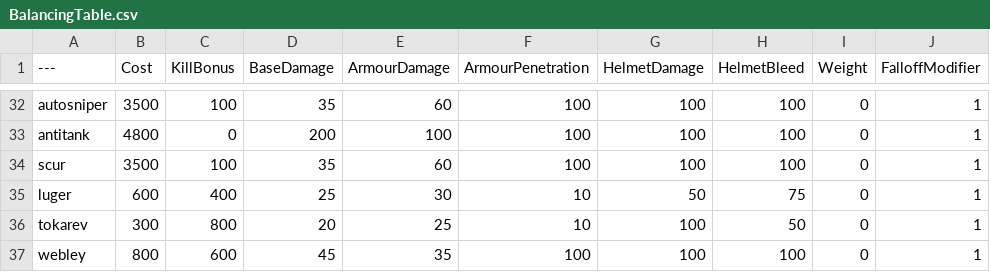
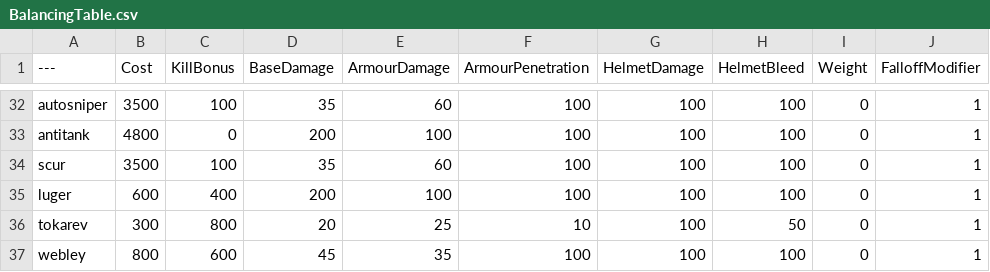
Before and after one commit to SamuelLeMire01/BalancingTable, a CSV file: BalancingTable.csv, drawn as a sheet; only a part is shown, gaps mark what is left out; the diff names each change by its address in the sheet, - before the commit and + after, or states it on an @@ line.

Commit message:
Update BalancingTable.csv

```diff
--- a/BalancingTable.csv
+++ b/BalancingTable.csv
-D35 (BaseDamage): 25
+D35 (BaseDamage): 200
-E35 (ArmourDamage): 30
+E35 (ArmourDamage): 100
-F35 (ArmourPenetration): 10
+F35 (ArmourPenetration): 100
-G35 (HelmetDamage): 50
+G35 (HelmetDamage): 100
-H35 (HelmetBleed): 75
+H35 (HelmetBleed): 100
```
